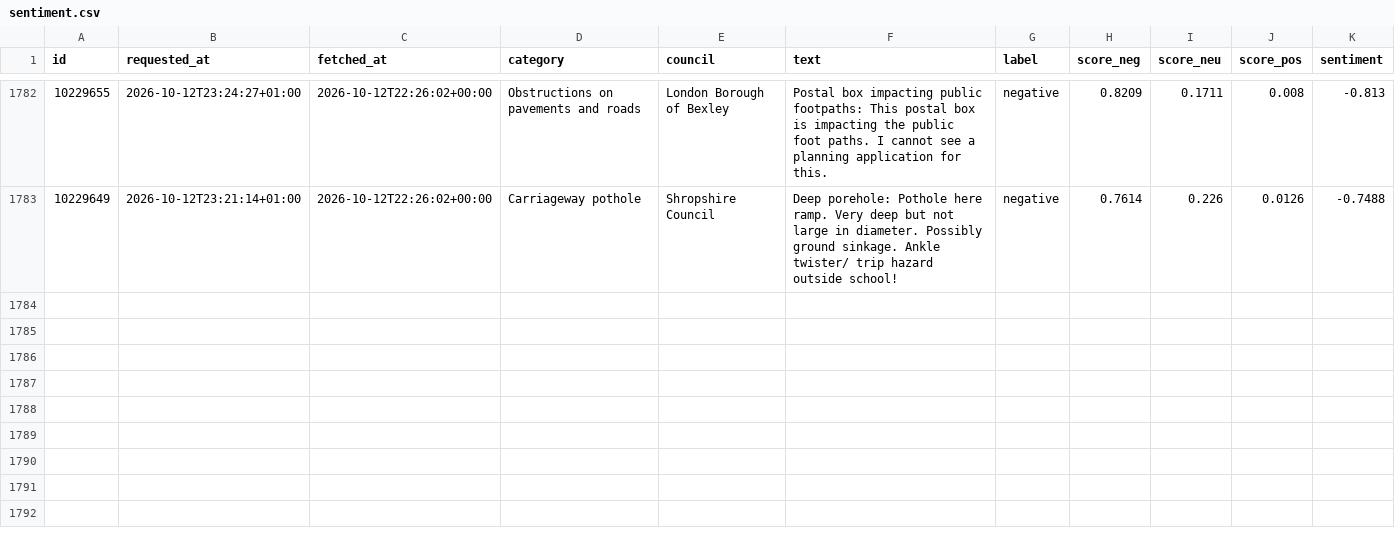
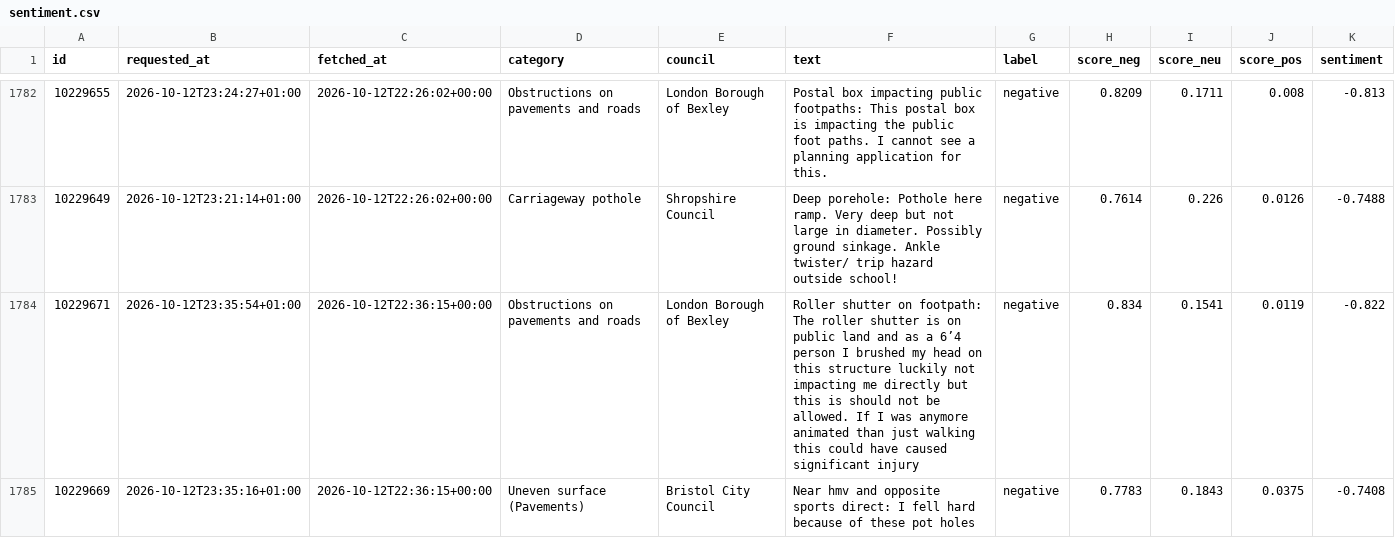
Before and after one commit to Hubertsauce/road-pulse, a CSV file: data/sentiment.csv, drawn as a sheet; only a part is shown, gaps mark what is left out; the diff covers the shown part only.

```diff
--- a/data/sentiment.csv
+++ b/data/sentiment.csv
@@ -1783 +1783,3 @@ id,requested_at,fetched_at,category,council,text,label,score_neg,score_neu,score
 10229649,2026-10-12T23:21:14+01:00,2026-10-12T22:26:02+00:00,Carriageway pothole,Shropshire Council,Deep porehole: Pothole here ramp. Very deep but not large in diameter. Possibly ground sinkage. Ankle twister/ trip hazard outside school!,negative,0.7614,0.226,0.0126,-0.7488
+10229671,2026-10-12T23:35:54+01:00,2026-10-12T22:36:15+00:00,Obstructions on pavements and roads,London Borough of Bexley,Roller shutter on footpath: The roller shutter is on public land and as a 6’4 person I brushed my head on this structure luckily not impacting me directly but this is should not be allowed. If I was anymore animated than just walking this could have caused significant injury,negative,0.834,0.1541,0.0119,-0.822
+10229669,2026-10-12T23:35:16+01:00,2026-10-12T22:36:15+00:00,Uneven surface (Pavements),Bristol City Council,Near hmv and opposite sports direct: I fell hard because of these pot holes,negative,0.7783,0.1843,0.0375,-0.7408
```
Also changed, not shown: 2 added rows elsewhere in this file, 1 other file.
